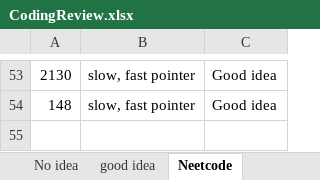
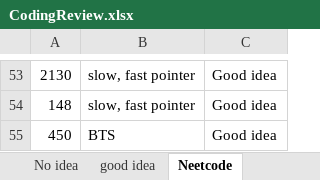
Before and after one commit to CarmenDou/Leetcode, an Excel workbook: CodingReview.xlsx, sheet Neetcode, drawn as a sheet; only a part is shown, gaps mark what is left out; values as stored, in another font and other column widths than the file's, no borders; the diff names each change by its address in the sheet, - before the commit and + after, or states it on an @@ line.

```diff
--- a/CodingReview.xlsx (sheet Neetcode)
+++ b/CodingReview.xlsx (sheet Neetcode)
+row 55: 450 | BTS | Good idea
```
Also changed, not shown: 5 other files.
